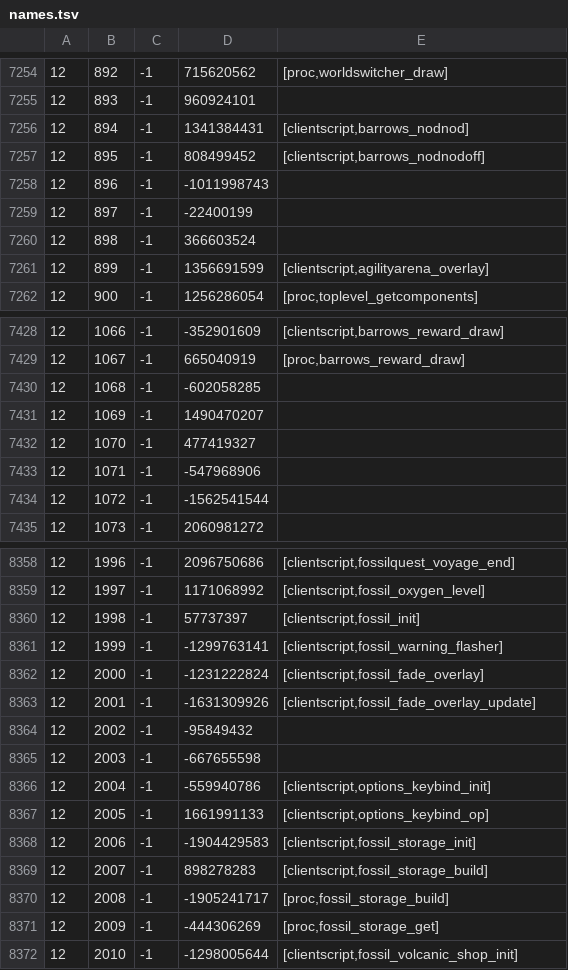
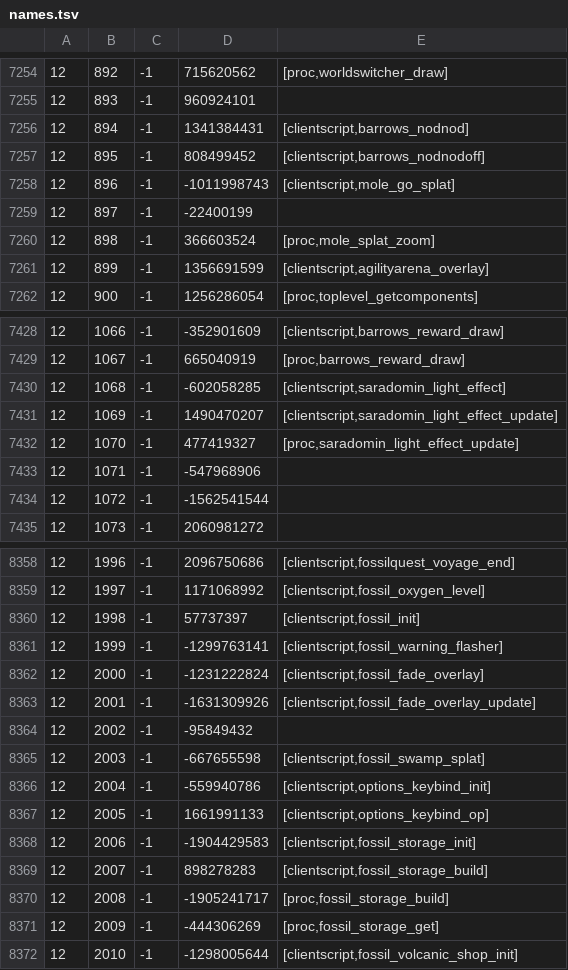
Before and after one commit to RuneStar/cache-names, a TSV file: names.tsv, drawn as a sheet; only a part is shown, gaps mark what is left out.

```diff
--- a/names.tsv
+++ b/names.tsv
@@ -7257,5 +7257,5 @@
 12	895	-1	808499452	[clientscript,barrows_nodnodoff]
-12	896	-1	-1011998743	
+12	896	-1	-1011998743	[clientscript,mole_go_splat]
 12	897	-1	-22400199	
-12	898	-1	366603524	
+12	898	-1	366603524	[proc,mole_splat_zoom]
 12	899	-1	1356691599	[clientscript,agilityarena_overlay]
@@ -7429,5 +7429,5 @@
 12	1067	-1	665040919	[proc,barrows_reward_draw]
-12	1068	-1	-602058285	
-12	1069	-1	1490470207	
-12	1070	-1	477419327	
+12	1068	-1	-602058285	[clientscript,saradomin_light_effect]
+12	1069	-1	1490470207	[clientscript,saradomin_light_effect_update]
+12	1070	-1	477419327	[proc,saradomin_light_effect_update]
 12	1071	-1	-547968906	
@@ -8364,3 +8364,3 @@
 12	2002	-1	-95849432	
-12	2003	-1	-667655598	
+12	2003	-1	-667655598	[clientscript,fossil_swamp_splat]
 12	2004	-1	-559940786	[clientscript,options_keybind_init]
```
Also changed, not shown: individual-names.tsv.
